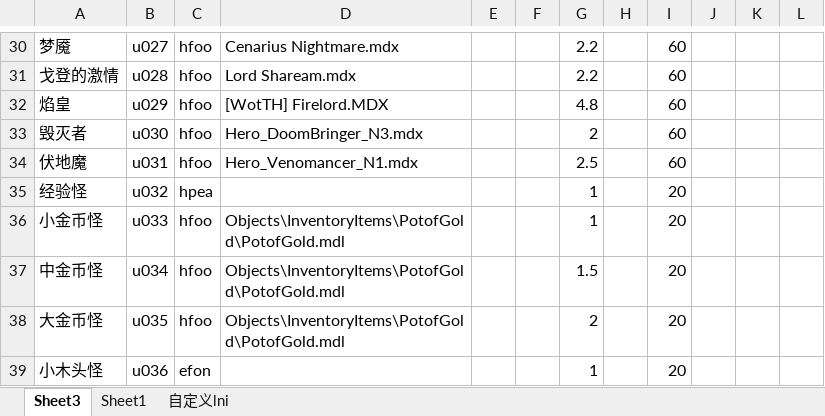
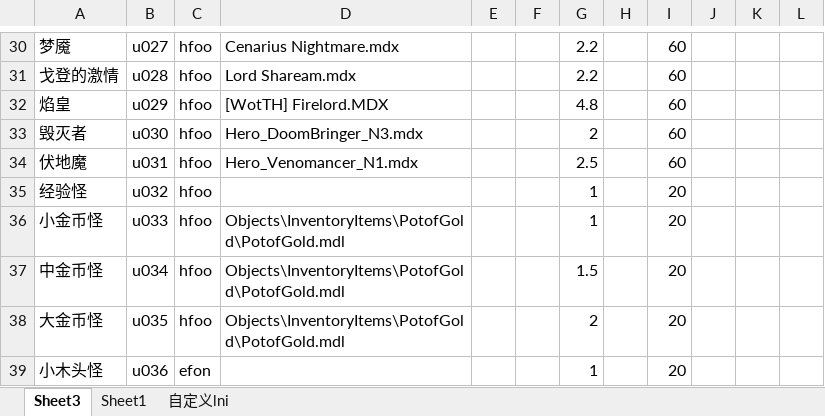
Before and after one commit to jeffworkflow/muban_defence, an Excel workbook: map/table/单位物编生成.xlsm, sheet Sheet3, drawn as a sheet; only a part is shown, gaps mark what is left out; values as stored, in another font and other column widths than the file's, no borders; charts and pictures and conditional formats not drawn; the diff names each change by its address in the sheet, - before the commit and + after, or states it on an @@ line.

```diff
--- a/map/table/单位物编生成.xlsm (sheet Sheet3)
+++ b/map/table/单位物编生成.xlsm (sheet Sheet3)
-C35: hpea
+C35: hfoo
```
Also changed, not shown: sheet 自定义lni, map/table/英雄物编生成.xlsm, 23 other files.
